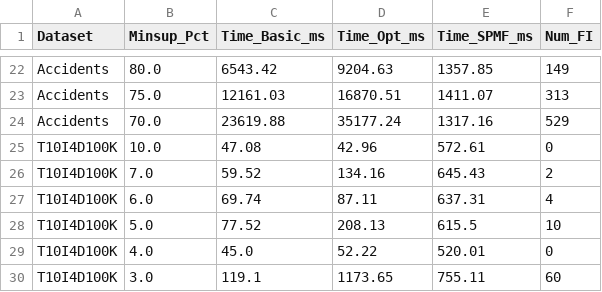
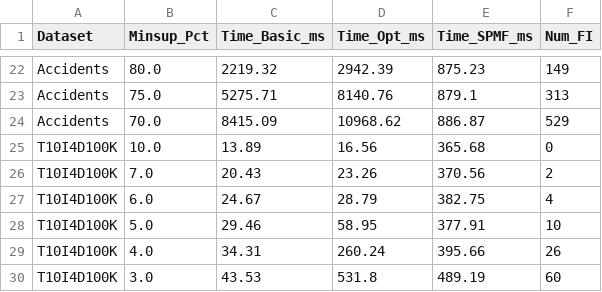
Before and after one commit to TANVANHCMUS2005/DM_Lab02, a CSV file: 11/data/results/time_fi_results.csv, drawn as a sheet; only a part is shown, gaps mark what is left out; removed rows and columns are numbered as before the commit, all else as after; the diff covers the shown part only; the diff names each change by its address in the sheet, - before the commit and + after, or states it on an @@ line.

```diff
--- a/11/data/results/time_fi_results.csv
+++ b/11/data/results/time_fi_results.csv
-C22 (Time_Basic_ms): 6543.42
+C22 (Time_Basic_ms): 2219.32
-D22 (Time_Opt_ms): 9204.63
+D22 (Time_Opt_ms): 2942.39
-E22 (Time_SPMF_ms): 1357.85
+E22 (Time_SPMF_ms): 875.23
-C23 (Time_Basic_ms): 12161.03
+C23 (Time_Basic_ms): 5275.71
-D23 (Time_Opt_ms): 16870.51
+D23 (Time_Opt_ms): 8140.76
-E23 (Time_SPMF_ms): 1411.07
+E23 (Time_SPMF_ms): 879.1
-C24 (Time_Basic_ms): 23619.88
+C24 (Time_Basic_ms): 8415.09
-D24 (Time_Opt_ms): 35177.24
+D24 (Time_Opt_ms): 10968.62
-E24 (Time_SPMF_ms): 1317.16
+E24 (Time_SPMF_ms): 886.87
-C25 (Time_Basic_ms): 47.08
+C25 (Time_Basic_ms): 13.89
-D25 (Time_Opt_ms): 42.96
+D25 (Time_Opt_ms): 16.56
-E25 (Time_SPMF_ms): 572.61
+E25 (Time_SPMF_ms): 365.68
-C26 (Time_Basic_ms): 59.52
+C26 (Time_Basic_ms): 20.43
-D26 (Time_Opt_ms): 134.16
+D26 (Time_Opt_ms): 23.26
-E26 (Time_SPMF_ms): 645.43
+E26 (Time_SPMF_ms): 370.56
-C27 (Time_Basic_ms): 69.74
+C27 (Time_Basic_ms): 24.67
-D27 (Time_Opt_ms): 87.11
+D27 (Time_Opt_ms): 28.79
-E27 (Time_SPMF_ms): 637.31
+E27 (Time_SPMF_ms): 382.75
-C28 (Time_Basic_ms): 77.52
+C28 (Time_Basic_ms): 29.46
-D28 (Time_Opt_ms): 208.13
+D28 (Time_Opt_ms): 58.95
-E28 (Time_SPMF_ms): 615.5
+E28 (Time_SPMF_ms): 377.91
-row 29: T10I4D100K | 4.0 | 45.0 | 52.22 | 520.01 | 0
-row 30: T10I4D100K | 3.0 | 119.1 | 1173.65 | 755.11 | 60
+row 29: T10I4D100K | 4.0 | 34.31 | 260.24 | 395.66 | 26
+row 30: T10I4D100K | 3.0 | 43.53 | 531.8 | 489.19 | 60
```
Also changed, not shown: 60 edited cells elsewhere in this file, 11/data/results/scalability_results.csv, 11/data/results/txlen_results.csv, 10 other files.
